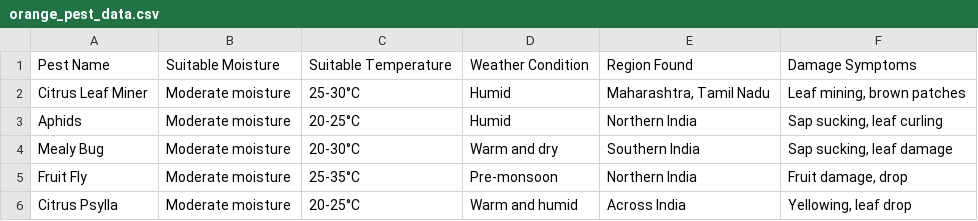
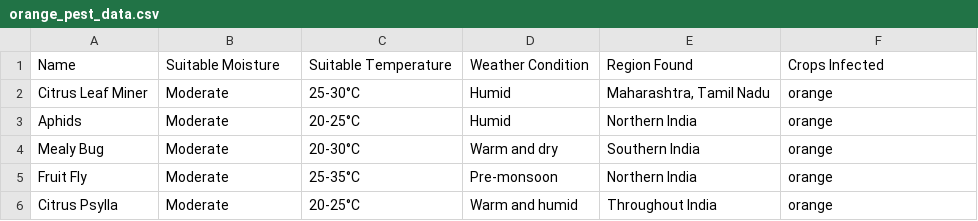
Before and after one commit to dk5488/Soil-Moisture-predictor, a CSV file: python_modules/data/orange_pest_data.csv, drawn as a sheet.

Commit message:
Data inconsistency removed in maize.csv, mustard.csv, orange.csv, papaya.csv, tur.csv, pomegranate_pest_data.csv.

```diff
--- a/python_modules/data/orange_pest_data.csv
+++ b/python_modules/data/orange_pest_data.csv
@@ -1,6 +1,6 @@
-Pest Name,Suitable Moisture,Suitable Temperature,Weather Condition,Region Found,Damage Symptoms
-Citrus Leaf Miner,Moderate moisture,25-30°C,Humid,"Maharashtra, Tamil Nadu","Leaf mining, brown patches"
-Aphids,Moderate moisture,20-25°C,Humid,Northern India,"Sap sucking, leaf curling"
-Mealy Bug,Moderate moisture,20-30°C,Warm and dry,Southern India,"Sap sucking, leaf damage"
-Fruit Fly,Moderate moisture,25-35°C,Pre-monsoon,Northern India,"Fruit damage, drop"
-Citrus Psylla,Moderate moisture,20-25°C,Warm and humid,Across India,"Yellowing, leaf drop"
+Name,Suitable Moisture,Suitable Temperature,Weather Condition,Region Found,Crops Infected
+Citrus Leaf Miner,Moderate ,25-30°C,Humid,"Maharashtra, Tamil Nadu",orange
+Aphids,Moderate ,20-25°C,Humid,Northern India,orange
+Mealy Bug,Moderate ,20-30°C,Warm and dry,Southern India,orange
+Fruit Fly,Moderate ,25-35°C,Pre-monsoon,Northern India,orange
+Citrus Psylla,Moderate ,20-25°C,Warm and humid,Throughout India,orange
```
Also changed, not shown: python_modules/data/Pigeon_Pea_Tur.csv, python_modules/data/maize.csv, 7 other files.
